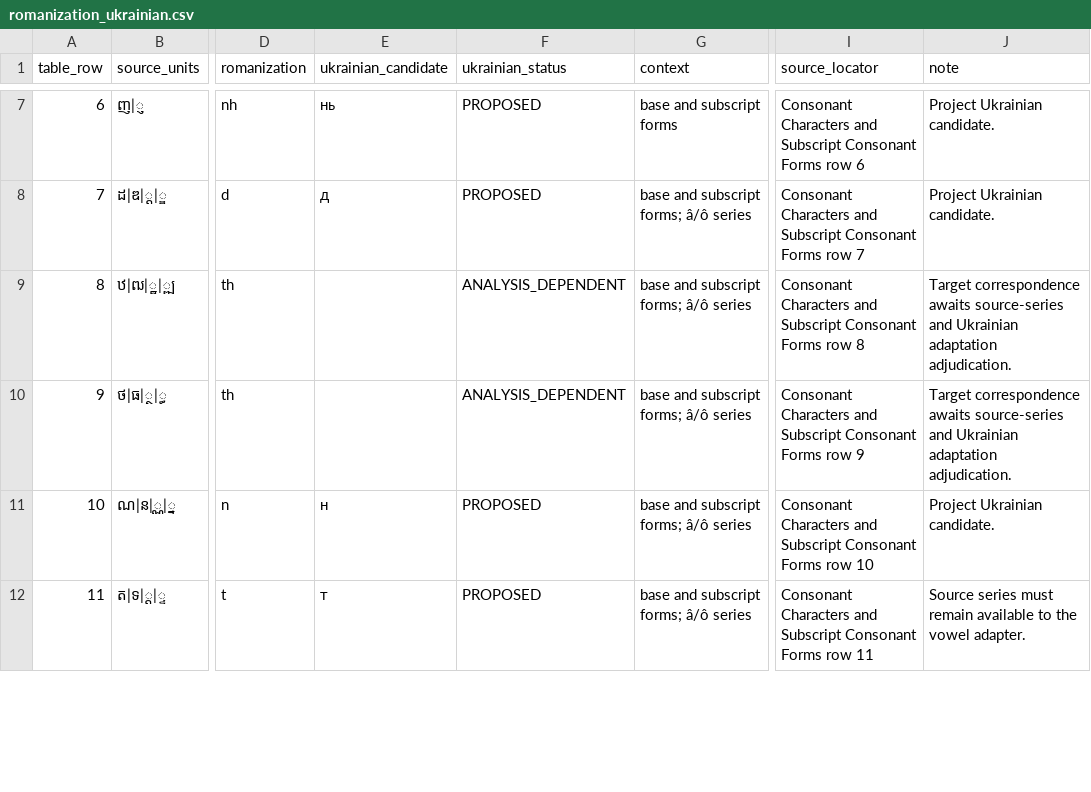
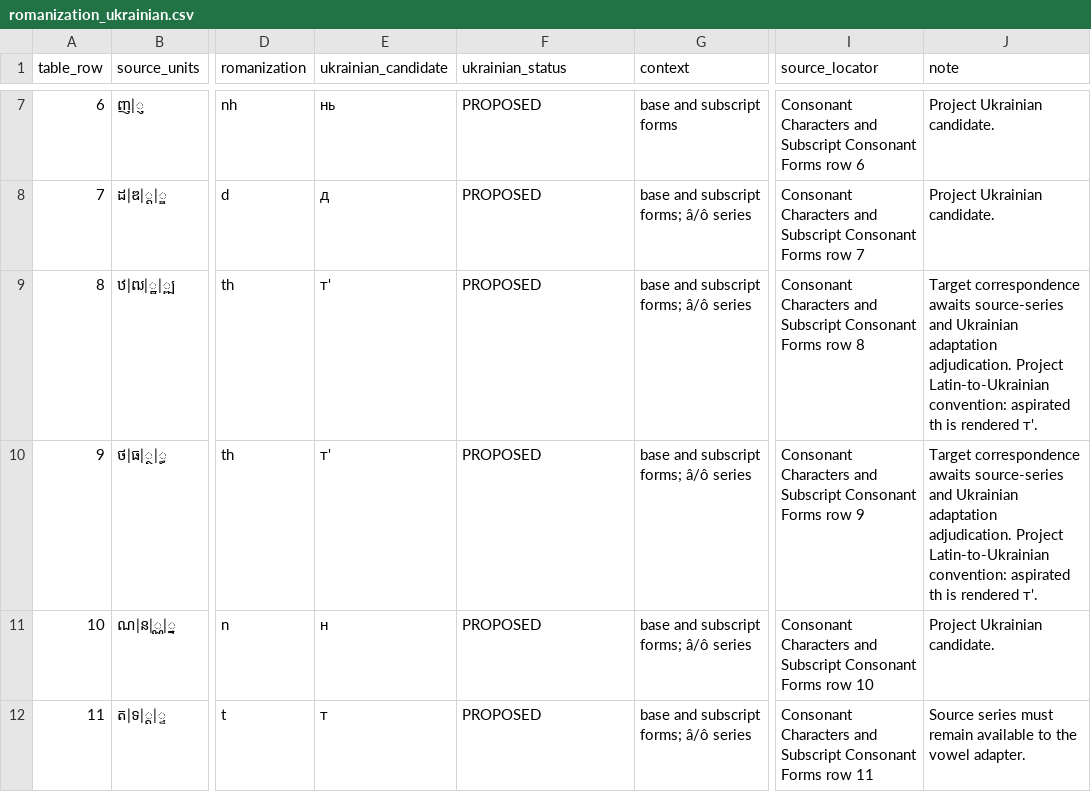
Before and after one commit to ClippyFirst/Khmer-Ukrainian-Phonetic-System-, a CSV file: data/khmer/romanization_ukrainian.csv, drawn as a sheet; only a part is shown, gaps mark what is left out; the diff covers the shown part only; the diff names each change by its address in the sheet, - before the commit and + after, or states it on an @@ line.

```diff
--- a/data/khmer/romanization_ukrainian.csv
+++ b/data/khmer/romanization_ukrainian.csv
-E9:E10 (ukrainian_candidate): (empty)
+E9:E10 (ukrainian_candidate): т'
-F9:F10 (ukrainian_status): ANALYSIS_DEPENDENT
+F9:F10 (ukrainian_status): PROPOSED
-J9:J10 (note): …adaptation adjudication.
+J9:J10 (note): …adaptation adjudication. Project Latin-to-Ukrainian convention: aspirated th is rendered т'.
```
Also changed, not shown: 6 edited cells elsewhere in this file, data/khmer/romanization_vowels_ukrainian.csv, 5 other files.
